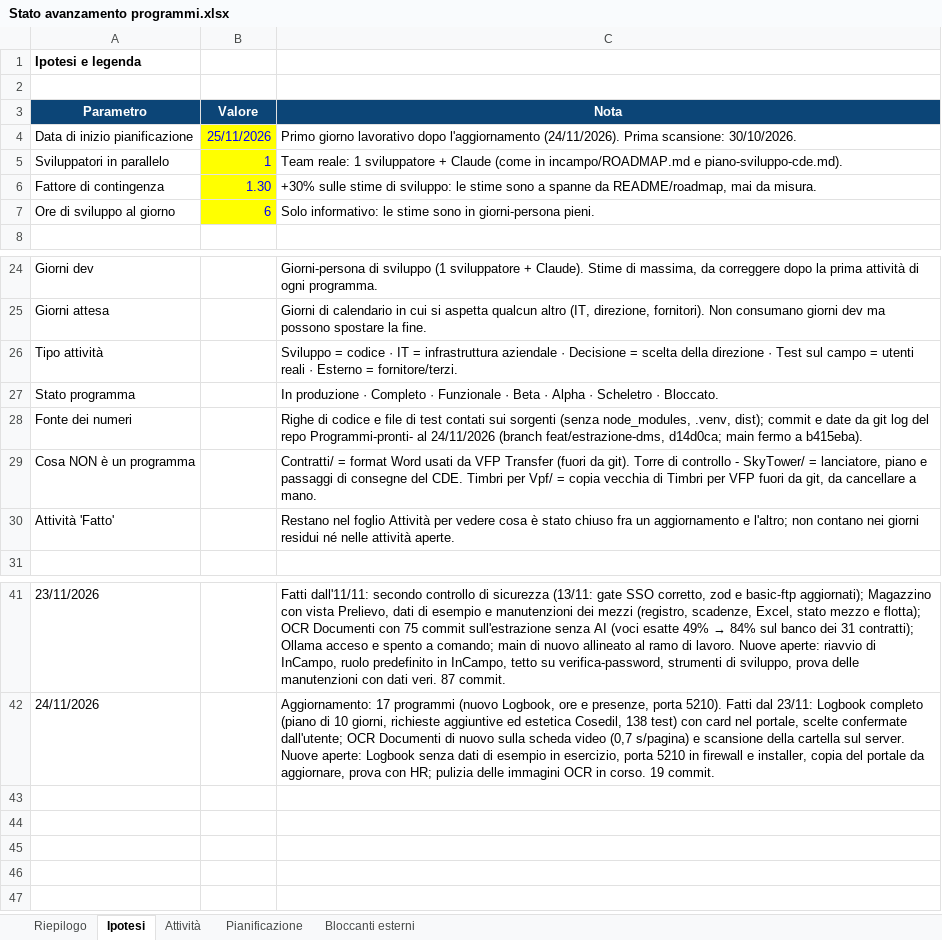
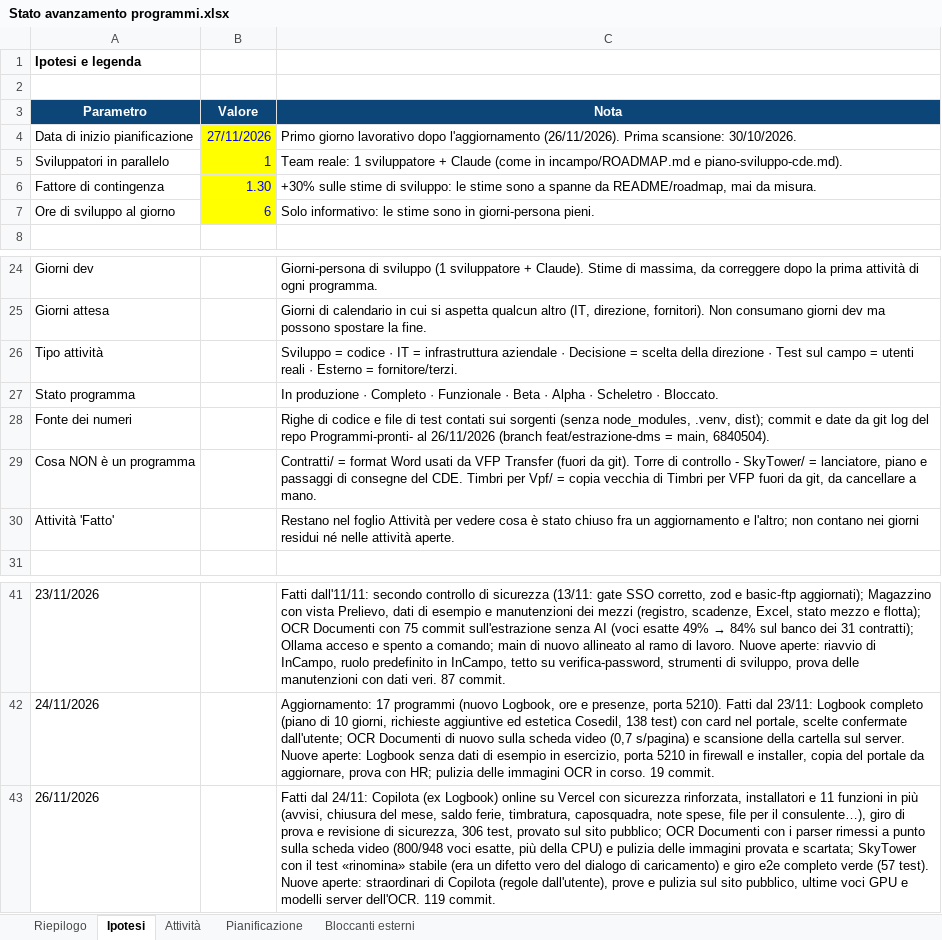
Before and after one commit to Alessio-Mangiagi/Programmi-pronti-, an Excel workbook: Stato avanzamento programmi.xlsx, sheet Ipotesi, drawn as a sheet; only a part is shown, gaps mark what is left out; values as stored, in another font and other column widths than the file's, no borders; the diff names each change by its address in the sheet, - before the commit and + after, or states it on an @@ line.

```diff
--- a/Stato avanzamento programmi.xlsx (sheet Ipotesi)
+++ b/Stato avanzamento programmi.xlsx (sheet Ipotesi)
-B4 (Valore): 25/11/2026
+B4 (Valore): 27/11/2026
-C4 (Nota): …dopo l'aggiornamento (24/11/2026). Prima scansione:…
+C4 (Nota): …dopo l'aggiornamento (26/11/2026). Prima scansione:…
-C28 (Nota): …Programmi-pronti- al 24/11/2026 (branch feat/estrazione-dms, d14d0ca; main fermo a b415eba).
+C28 (Nota): …Programmi-pronti- al 26/11/2026 (branch feat/estrazione-dms = main, 6840504).
+row 43: 26/11/2026 |  | Fatti dal 24/11: Copilota (ex Logbook) online su Vercel con sicurezza rinforzata, installatori e 11 funzioni in più (avvisi, chiusura del mese, saldo ferie, timbratura, caposquadra, note spese, file per il consulente…), giro di prova e revisione di sicurezza, 306 test, provato sul sito pubblico; OCR Documenti con i parser rimessi a punto sulla scheda video (800/948 voci esatte, più della CPU) e pulizia delle immagini provata e scartata; SkyTower con il test «rinomina» stabile (era un difetto vero del dialogo di caricamento) e giro e2e completo verde (57 test). Nuove aperte: straordinari di Copilota (regole dall'utente), prove e pulizia sul sito pubblico, ultime voci GPU e modelli server dell'OCR. 119 commit.
```
Also changed, not shown: sheet Attività, sheet Riepilogo, sheet Bloccanti esterni, sheet Pianificazione.
